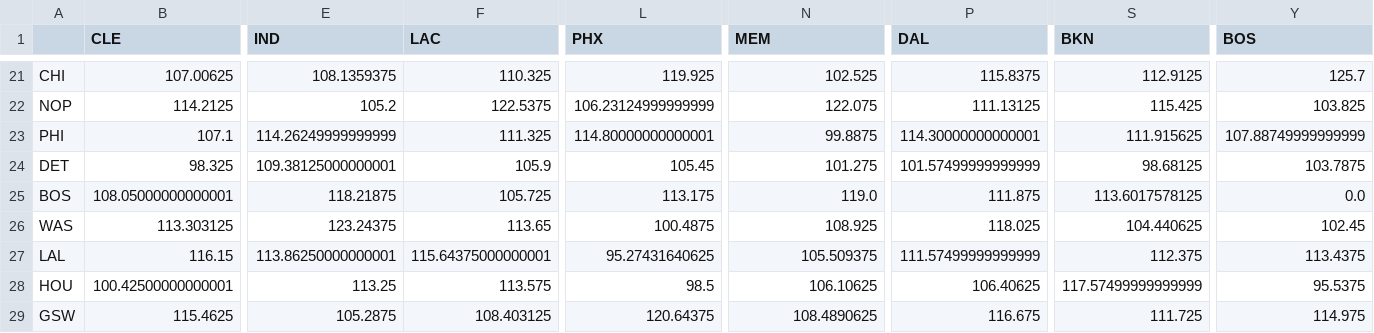
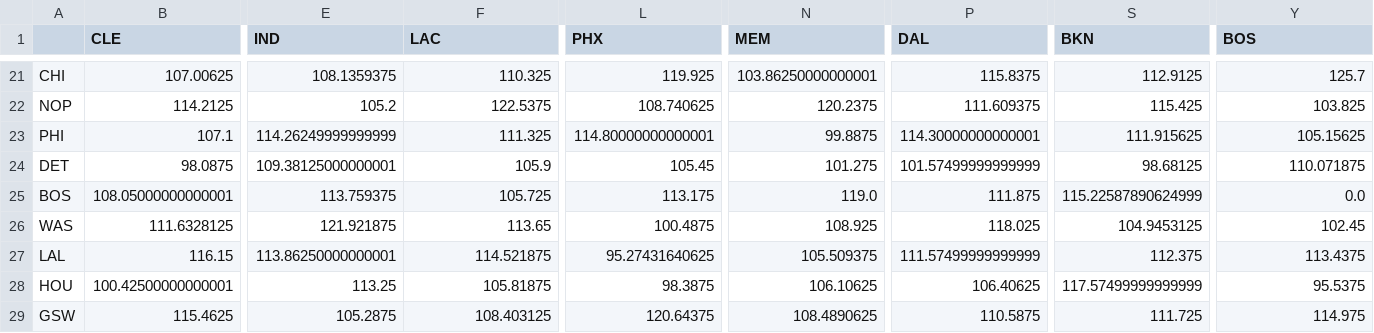
Before and after one commit to Mcruz-G/sportique, a CSV file: webapp/ai_lab/trainers/OR.csv, drawn as a sheet; only a part is shown, gaps mark what is left out; the diff covers the shown part only; the diff names each change by its address in the sheet, - before the commit and + after, or states it on an @@ line.

```diff
--- a/webapp/ai_lab/trainers/OR.csv
+++ b/webapp/ai_lab/trainers/OR.csv
-N21 (MEM): 102.525
+N21 (MEM): 103.86250000000001
-L22 (PHX): 106.23124999999999
+L22 (PHX): 108.740625
-N22 (MEM): 122.075
+N22 (MEM): 120.2375
-P22 (DAL): 111.13125
+P22 (DAL): 111.609375
-Y23 (BOS): 107.88749999999999
+Y23 (BOS): 105.15625
-B24 (CLE): 98.325
+B24 (CLE): 98.0875
-Y24 (BOS): 103.7875
+Y24 (BOS): 110.071875
-E25 (IND): 118.21875
+E25 (IND): 113.759375
-S25 (BKN): 113.6017578125
+S25 (BKN): 115.22587890624999
-B26 (CLE): 113.303125
+B26 (CLE): 111.6328125
-E26 (IND): 123.24375
+E26 (IND): 121.921875
-S26 (BKN): 104.440625
+S26 (BKN): 104.9453125
-F27 (LAC): 115.64375000000001
+F27 (LAC): 114.521875
-F28 (LAC): 113.575
+F28 (LAC): 105.81875
-L28 (PHX): 98.5
+L28 (PHX): 98.3875
-P29 (DAL): 116.675
+P29 (DAL): 110.5875
```
Also changed, not shown: 86 edited cells elsewhere in this file, webapp/ai_lab/trainers/pace.csv, webapp/ai_lab/trainers/predictions.csv, 2 other files.
